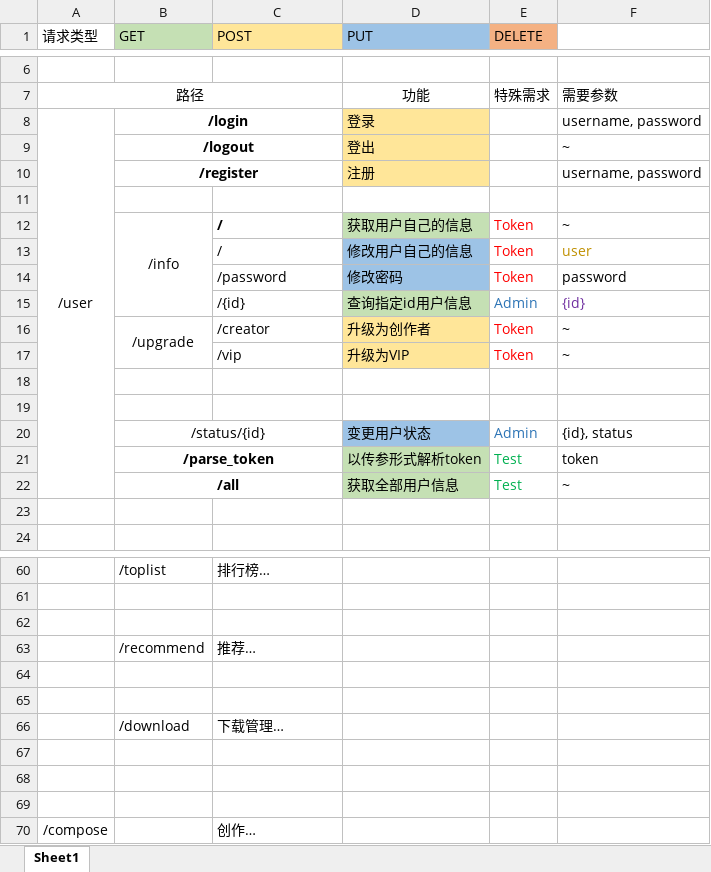
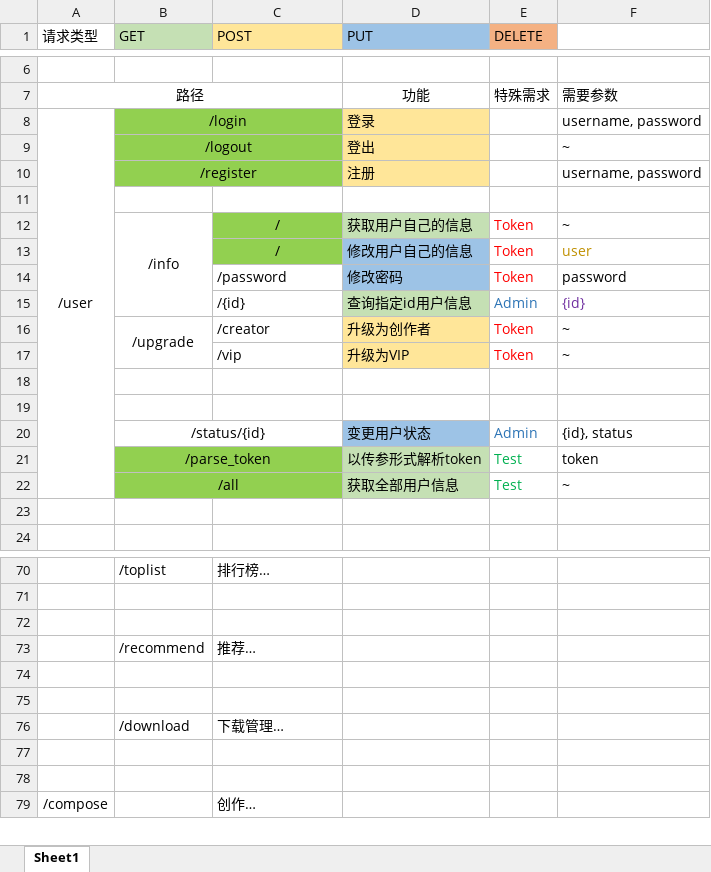
Before and after one commit to Luyabs/music-box, an Excel workbook: src/main/resources/URL Mapping.xlsx, sheet Sheet1, drawn as a sheet; only a part is shown, gaps mark what is left out; values as stored, in another font and other column widths than the file's, no borders; removed rows and columns are numbered as before the commit, all else as after; the diff covers the shown part only; the diff names each change by its address in the sheet, - before the commit and + after, or states it on an @@ line.

```diff
--- a/src/main/resources/URL Mapping.xlsx (sheet Sheet1)
+++ b/src/main/resources/URL Mapping.xlsx (sheet Sheet1)
-B8:C10 fill: none
+B8:C10 fill: #92D050
-B8:B10 bold: on
+B8:B10 bold: off
-C12:C13 fill: none
+C12:C13 fill: #92D050
-C12 bold: on
+C12 bold: off
-C12:C13 alignment: left
+C12:C13 alignment: center
-B21:C22 fill: none
+B21:C22 fill: #92D050
-B21:B22 bold: on
+B21:B22 bold: off
-row 67: (empty)
```
Also changed, not shown: 12 added rows, 2 removed rows, 2 moved rows, 2 edited cells and merged cells elsewhere in this sheet, 1 other file.
